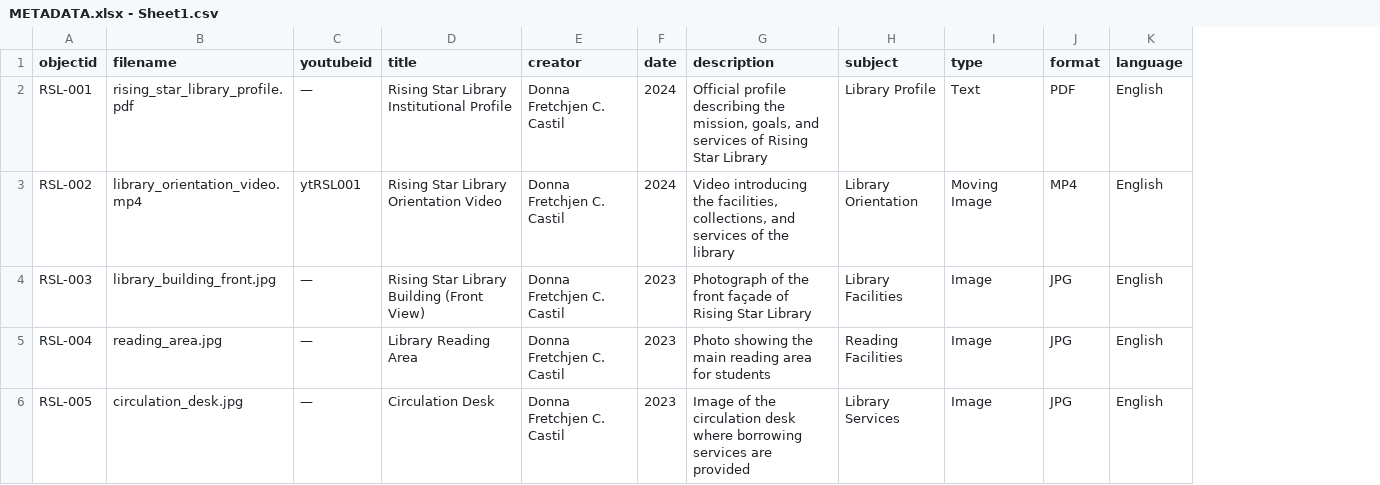
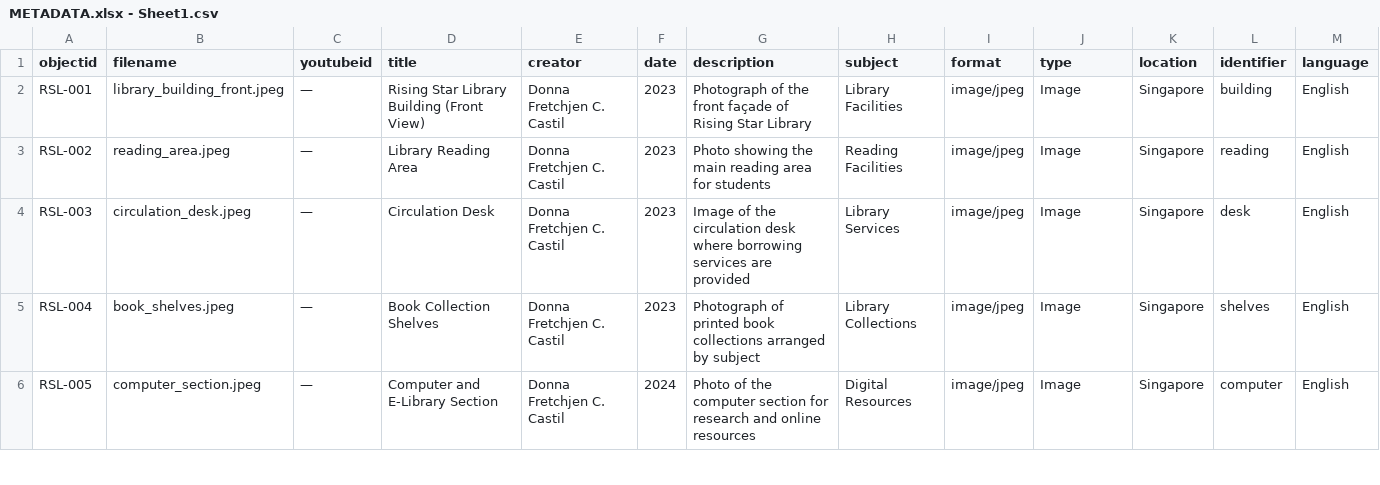
Before and after one commit to donnafretchjencorveracastil-wq/Rising-Stars-Library, a CSV file: _data/METADATA.xlsx - Sheet1.csv, drawn as a sheet; only a part is shown; removed rows and columns are numbered as before the commit, all else as after; the diff covers the shown part only; the diff names each change by its address in the sheet, - before the commit and + after, or states it on an @@ line.

Commit message:
uploaded my metadata

```diff
--- a/_data/METADATA.xlsx - Sheet1.csv
+++ b/_data/METADATA.xlsx - Sheet1.csv
+column I (format), rows 2-6: all image/jpeg
-column J (format), rows 2-6: PDF | MP4 | JPG | JPG | JPG
+column K (location), rows 2-6: all Singapore
+column L (identifier), rows 2-6: building | reading | desk | shelves | computer
-B2 (filename): rising_star_library_profile.pdf
+B2 (filename): library_building_front.jpeg
-D2 (title): Rising Star Library Institutional Profile
+D2 (title): Rising Star Library Building (Front View)
-F2:F3 (date): 2024
+F2:F3 (date): 2023
-G2 (description): Official profile describing the mission, goals, and services of Rising…
+G2 (description): Photograph of the front façade of Rising…
-H2 (subject): Library Profile
+H2 (subject): Library Facilities
-J2 (type): Text
+J2 (type): Image
-B3 (filename): library_orientation_video.mp4
+B3 (filename): reading_area.jpeg
-C3 (youtubeid): ytRSL001
+C3 (youtubeid): —
-D3 (title): Rising Star Library Orientation Video
+D3 (title): Library Reading Area
-G3 (description): Video introducing the facilities, collections, and services of the library
+G3 (description): Photo showing the main reading area for students
-H3 (subject): Library Orientation
+H3 (subject): Reading Facilities
-J3 (type): Moving Image
+J3 (type): Image
-B4 (filename): library_building_front.jpg
+B4 (filename): circulation_desk.jpeg
-D4 (title): Rising Star Library Building (Front View)
+D4 (title): Circulation Desk
-G4 (description): Photograph of the front façade of Rising Star Library
+G4 (description): Image of the circulation desk where borrowing services are provided
-H4 (subject): Library Facilities
+H4 (subject): Library Services
-B5 (filename): reading_area.jpg
+B5 (filename): book_shelves.jpeg
-D5 (title): Library Reading Area
+D5 (title): Book Collection Shelves
-G5 (description): Photo showing the main reading area for students
+G5 (description): Photograph of printed book collections arranged by subject
-H5 (subject): Reading Facilities
+H5 (subject): Library Collections
-B6 (filename): circulation_desk.jpg
+B6 (filename): computer_section.jpeg
-D6 (title): Circulation Desk
+D6 (title): Computer and E-Library Section
-F6 (date): 2023
+F6 (date): 2024
-G6 (description): Image of the circulation desk where borrowing services are provided
+G6 (description): Photo of the computer section for research and online resources
-H6 (subject): Library Services
+H6 (subject): Digital Resources
```
Also changed, not shown: 2 removed rows and 13 edited cells elsewhere in this file.
